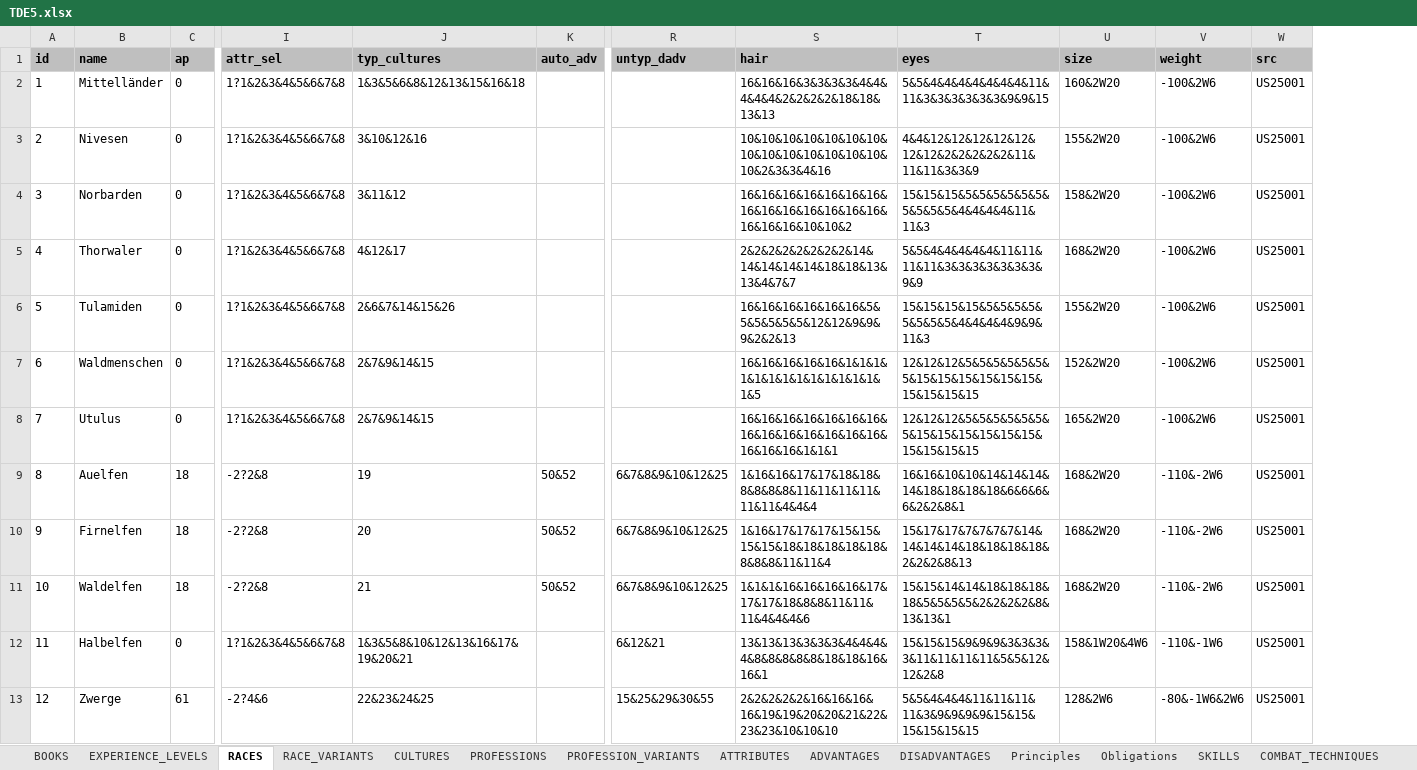
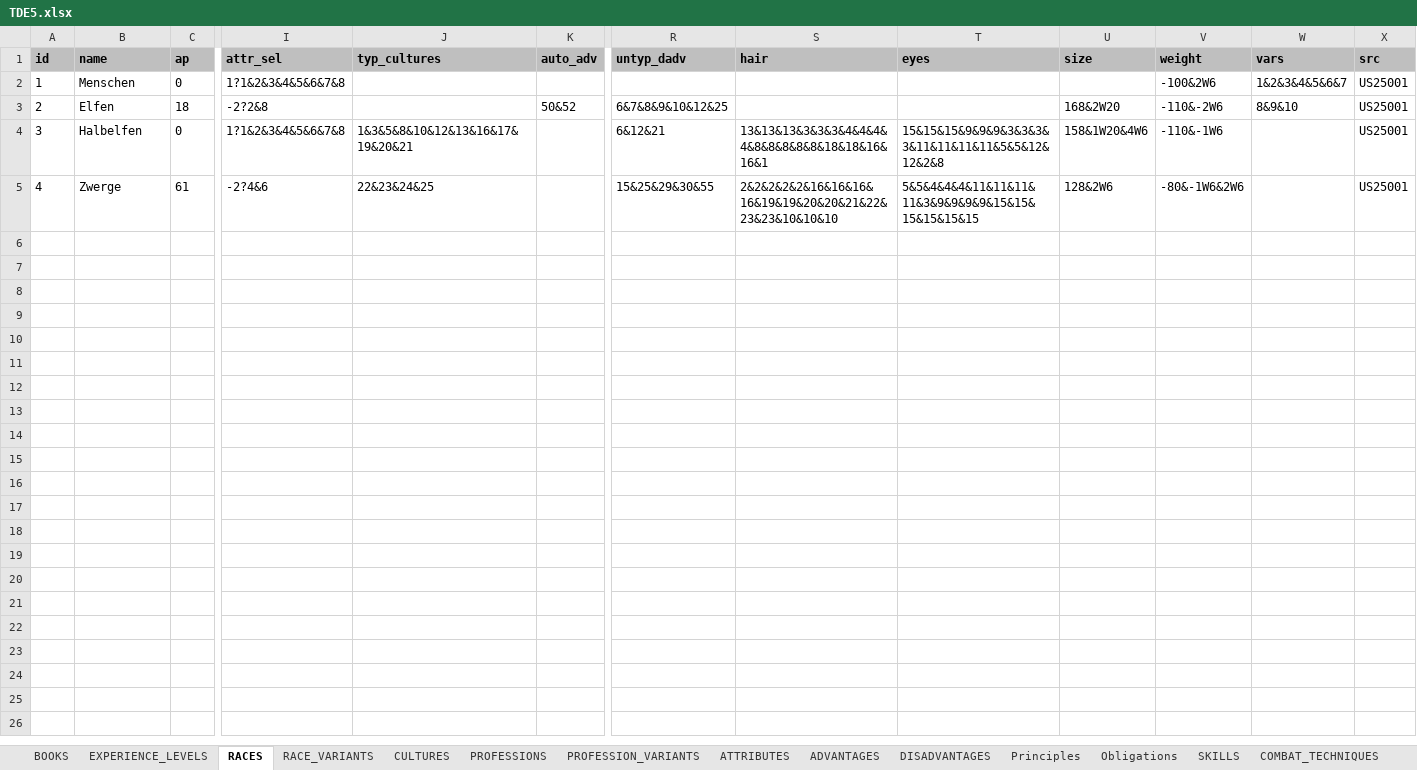
Before and after one commit to elyukai/optolith-client, an Excel workbook: src/data/TDE5.xlsx, sheet RACES, drawn as a sheet; only a part is shown, gaps mark what is left out; values as stored, in another font and other column widths than the file's, no borders; table styles not drawn; removed rows and columns are numbered as before the commit, all else as after; rows hold the shown columns only; the diff names each change by its address in the sheet, - before the commit and + after, or states it on an @@ line.

```diff
--- a/src/data/TDE5.xlsx (sheet RACES)
+++ b/src/data/TDE5.xlsx (sheet RACES)
+column W (vars), rows 2-3: 1&2&3&4&5&6&7 | 8&9&10
-B2 (name): Mittelländer
+B2 (name): Menschen
-J2 (typ_cultures): 1&3&5&6&8&12&13&15&16&18
+J2 (typ_cultures): (empty)
-S2 (hair): 16&16&16&3&3&3&3&4&4&4&4&4&2&2&2&2&18&18&13&13
+S2 (hair): (empty)
-T2 (eyes): 5&5&4&4&4&4&4&4&4&11&11&3&3&3&3&3&3&9&9&15
+T2 (eyes): (empty)
-U2 (size): 160&2W20
+U2 (size): (empty)
-row 3: 2 | Nivesen | 0 | 1?1&2&3&4&5&6&7&8 | 3&10&12&16 |  |  | 10&10&10&10&10&10&10&10&10&10&10&10&10&10&10&2&3&3&4&16 | 4&4&12&12&12&12&12&12&12&2&2&2&2&2&11&11&11&3&3&9 | 155&2W20 | -100&2W6 | US25001
-row 4: 3 | Norbarden | 0 | 1?1&2&3&4&5&6&7&8 | 3&11&12 |  |  | 16&16&16&16&16&16&16&16&16&16&16&16&16&16&16&16&16&10&10&2 | 15&15&15&5&5&5&5&5&5&5&5&5&5&4&4&4&4&11&11&3 | 158&2W20 | -100&2W6 | US25001
-row 5: 4 | Thorwaler | 0 | 1?1&2&3&4&5&6&7&8 | 4&12&17 |  |  | 2&2&2&2&2&2&2&2&14&14&14&14&14&18&18&13&13&4&7&7 | 5&5&4&4&4&4&4&11&11&11&11&3&3&3&3&3&3&3&9&9 | 168&2W20 | -100&2W6 | US25001
-row 6: 5 | Tulamiden | 0 | 1?1&2&3&4&5&6&7&8 | 2&6&7&14&15&26 |  |  | 16&16&16&16&16&16&5&5&5&5&5&5&12&12&9&9&9&2&2&13 | 15&15&15&15&5&5&5&5&5&5&5&5&4&4&4&4&9&9&11&3 | 155&2W20 | -100&2W6 | US25001
-row 7: 6 | Waldmenschen | 0 | 1?1&2&3&4&5&6&7&8 | 2&7&9&14&15 |  |  | 16&16&16&16&16&1&1&1&1&1&1&1&1&1&1&1&1&1&1&5 | 12&12&12&5&5&5&5&5&5&5&15&15&15&15&15&15&15&15&15&15 | 152&2W20 | -100&2W6 | US25001
-row 8: 7 | Utulus | 0 | 1?1&2&3&4&5&6&7&8 | 2&7&9&14&15 |  |  | 16&16&16&16&16&16&16&16&16&16&16&16&16&16&16&16&16&1&1&1 | 12&12&12&5&5&5&5&5&5&5&15&15&15&15&15&15&15&15&15&15 | 165&2W20 | -100&2W6 | US25001
-A3 (id): 8
+A3 (id): 2
-B3 (name): Auelfen
+B3 (name): Elfen
-J3 (typ_cultures): 19
+J3 (typ_cultures): (empty)
-S3 (hair): 1&16&16&17&17&18&18&8&8&8&8&11&11&11&11&11&11&4&4&4
+S3 (hair): (empty)
-T3 (eyes): 16&16&10&10&14&14&14&14&18&18&18&18&6&6&6&6&2&2&8&1
+T3 (eyes): (empty)
-row 10: 9 | Firnelfen | 18 | -2?2&8 | 20 | 50&52 | 6&7&8&9&10&12&25 | 1&16&17&17&17&15&15&15&15&18&18&18&18&18&8&8&8&11&11&4 | 15&17&17&7&7&7&7&14&14&14&14&18&18&18&18&2&2&2&8&13 | 168&2W20 | -110&-2W6 | US25001
-row 11: 10 | Waldelfen | 18 | -2?2&8 | 21 | 50&52 | 6&7&8&9&10&12&25 | 1&1&1&16&16&16&16&17&17&17&18&8&8&11&11&11&4&4&4&6 | 15&15&14&14&18&18&18&18&5&5&5&5&2&2&2&2&8&13&13&1 | 168&2W20 | -110&-2W6 | US25001
-A4 (id): 11
+A4 (id): 3
-A5 (id): 12
+A5 (id): 4
```
Also changed, not shown: sheet RACE_VARIANTS, src/data/TDE5_de-DE.xlsx, src/data/TDE5_en-US.xlsx, 55 other files.
